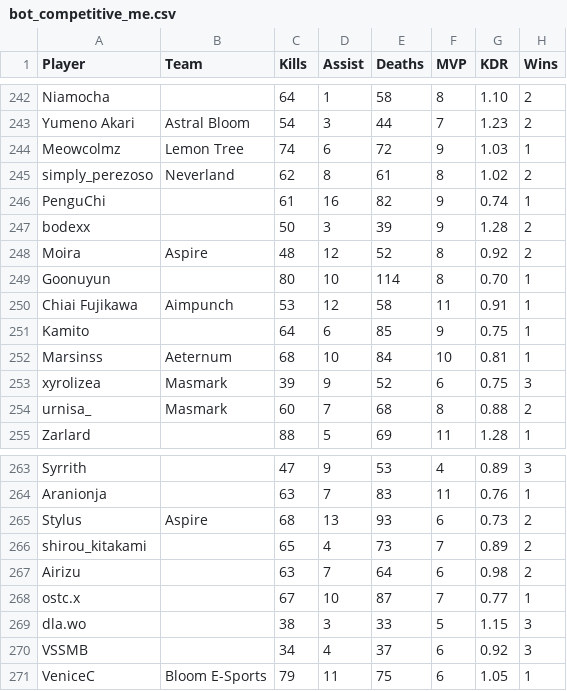
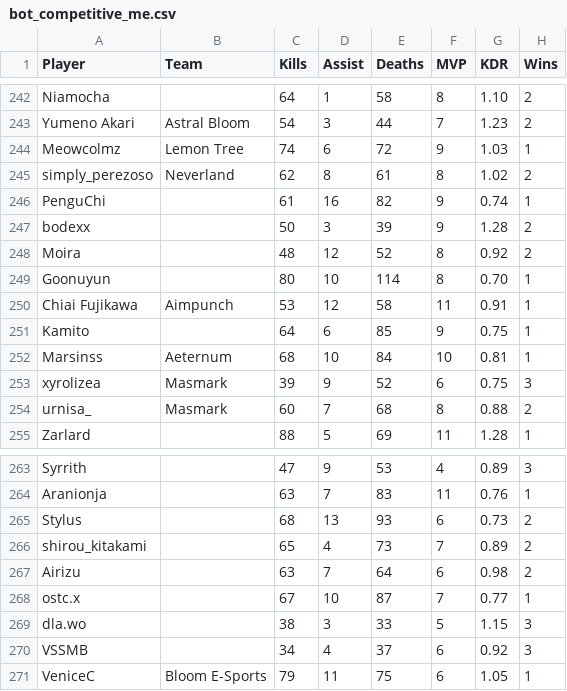
Before and after one commit to CGreyIce/bot-pro-league, a CSV file: data/bot_competitive_me.csv, drawn as a sheet; only a part is shown, gaps mark what is left out; the diff names each change by its address in the sheet, - before the commit and + after, or states it on an @@ line.

```diff
--- a/data/bot_competitive_me.csv
+++ b/data/bot_competitive_me.csv
-B248 (Team): Aspire
+B248 (Team): (empty)
-B265 (Team): Aspire
+B265 (Team): (empty)
```
Also changed, not shown: data/bot_amateur_tourney_stats.csv, data/bot_tourney_stats.csv, 3 other files.
